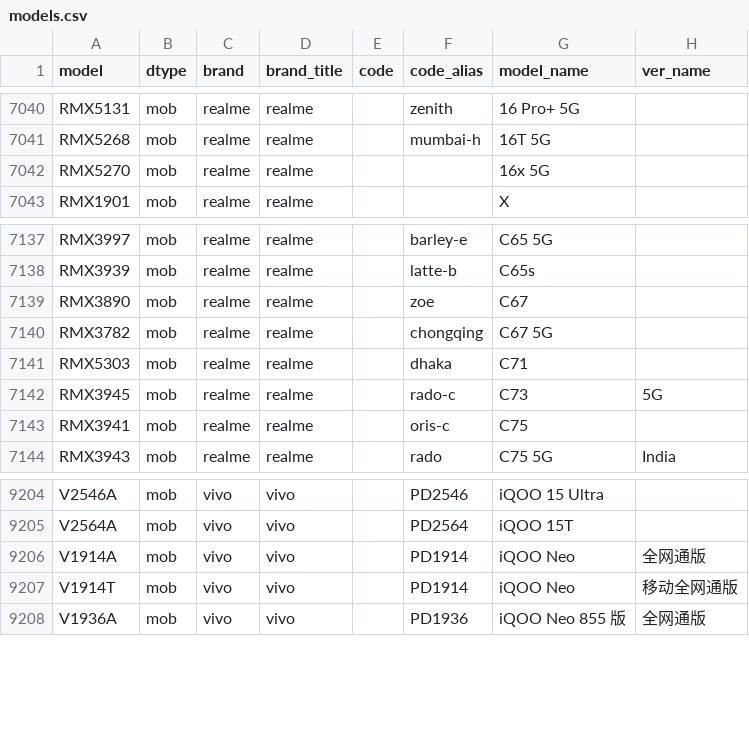
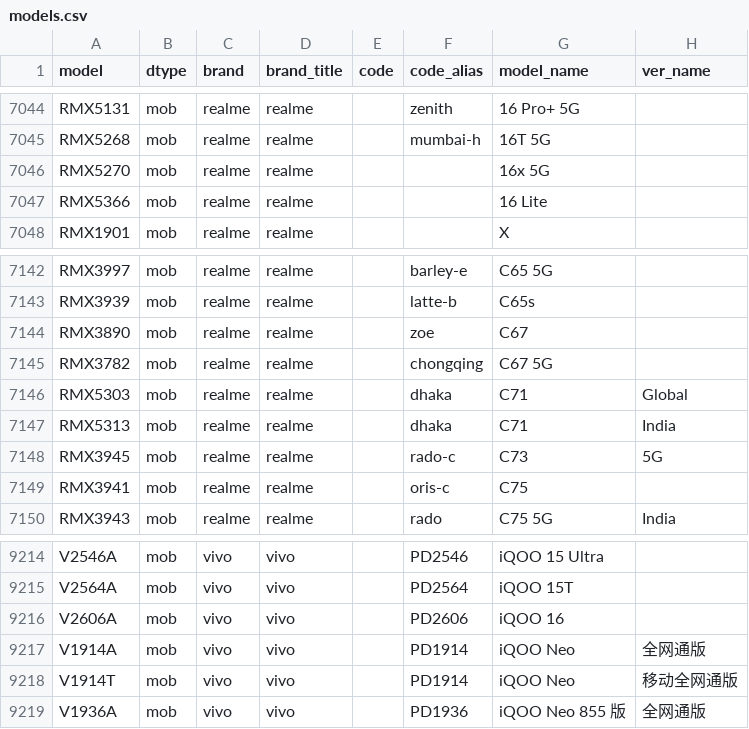
Before and after one commit to YuleBest/MobileModels-csv, a CSV file: models.csv, drawn as a sheet; only a part is shown, gaps mark what is left out; the diff covers the shown part only.

```diff
--- a/models.csv
+++ b/models.csv
@@ -7042,2 +7046,3 @@ RMX5268,mob,realme,realme,,mumbai-h,16T 5G,
 RMX5270,mob,realme,realme,,,16x 5G,
+RMX5366,mob,realme,realme,,,16 Lite,
 RMX1901,mob,realme,realme,,,X,
@@ -7140,3 +7145,4 @@ RMX3890,mob,realme,realme,,zoe,C67,
 RMX3782,mob,realme,realme,,chongqing,C67 5G,
-RMX5303,mob,realme,realme,,dhaka,C71,
+RMX5303,mob,realme,realme,,dhaka,C71,Global
+RMX5313,mob,realme,realme,,dhaka,C71,India
 RMX3945,mob,realme,realme,,rado-c,C73,5G
@@ -9205,2 +9215,3 @@ V2546A,mob,vivo,vivo,,PD2546,iQOO 15 Ultra,
 V2564A,mob,vivo,vivo,,PD2564,iQOO 15T,
+V2606A,mob,vivo,vivo,,PD2606,iQOO 16,
 V1914A,mob,vivo,vivo,,PD1914,iQOO Neo,全网通版
```
Also changed, not shown: 10 added rows and 2 edited cells elsewhere in this file, 1 other file.
